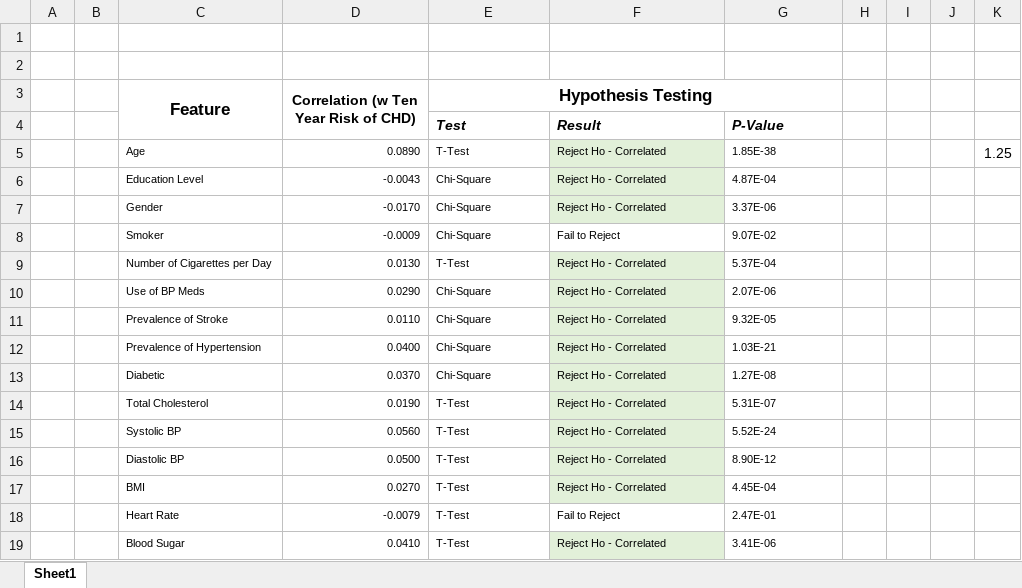
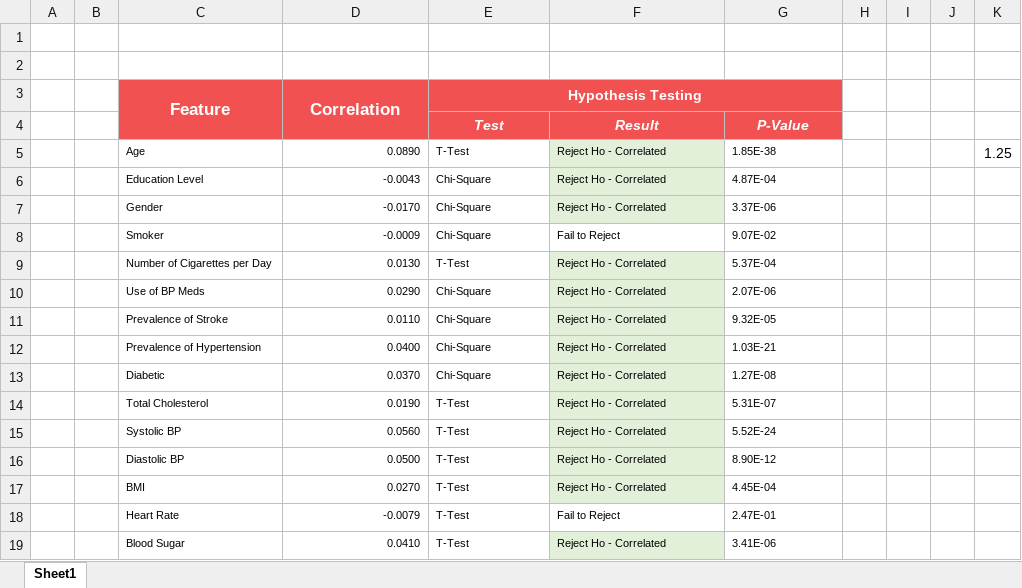
Before and after one commit to CJEJansson/Springboard_Projects, an Excel workbook: Capstone 2/Reports/StatisticalResults.xlsx, sheet Sheet1, drawn as a sheet; values as stored, in another font and other column widths than the file's, no borders; conditional formats not drawn; the diff names each change by its address in the sheet, - before the commit and + after, or states it on an @@ line.

```diff
--- a/Capstone 2/Reports/StatisticalResults.xlsx (sheet Sheet1)
+++ b/Capstone 2/Reports/StatisticalResults.xlsx (sheet Sheet1)
-C3:G4 fill: none
+C3:G4 fill: #F25151
-C3:E3 text colour: black
+C3:E3 text colour: #FFFFFF
-D3: Correlation (w Ten Year Risk of CHD)
+D3: Correlation
@@ D3 text size: larger @@
@@ E3 text size: smaller @@
@@ E4:G4 text colour: black → #FFFFFF, alignment: left → center @@
```
Also changed, not shown: Capstone 2/Reports/Feature Summary Table.xlsx, 8 other files.
